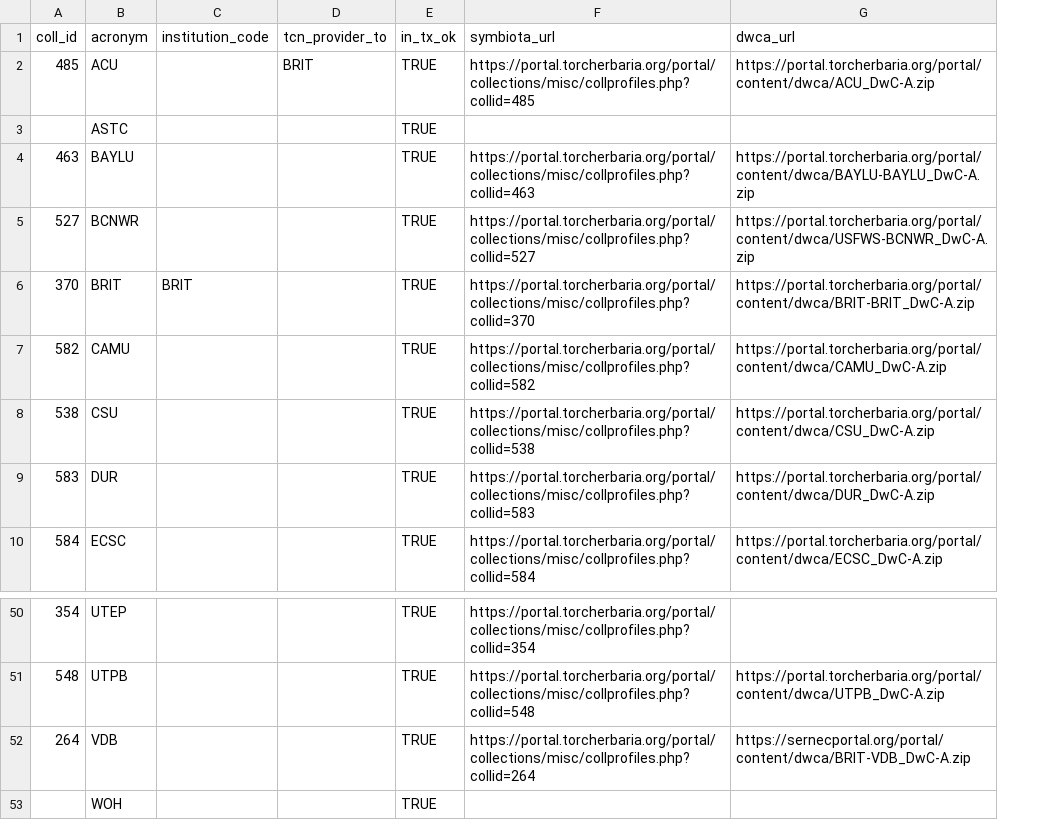
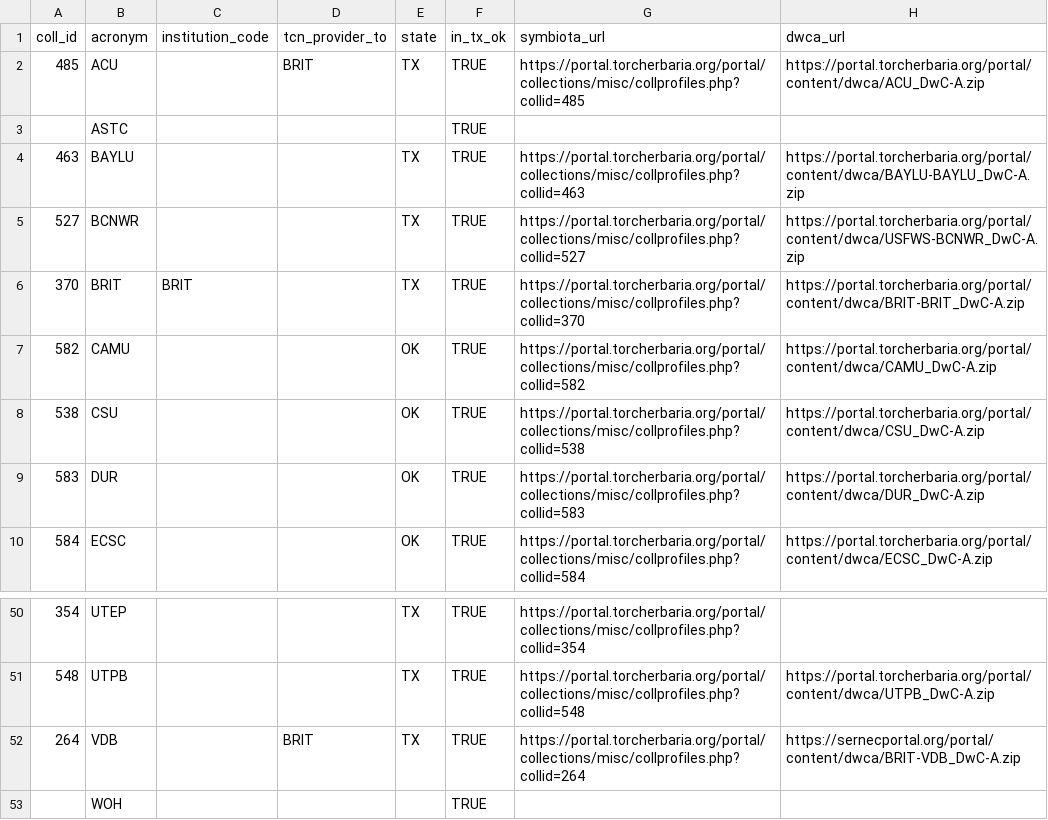
Before and after one commit to TORCH-TCN/TORCH_TCN_urls, a CSV file: torch_urls.csv, drawn as a sheet; only a part is shown, gaps mark what is left out; the diff names each change by its address in the sheet, - before the commit and + after, or states it on an @@ line.

```diff
--- a/torch_urls.csv
+++ b/torch_urls.csv
+column E (state), rows 2-10: TX |  | TX | TX | TX | OK | OK | OK | OK; rows 50-52: all TX
-D52 (tcn_provider_to): (empty)
+D52 (tcn_provider_to): BRIT
```
Also changed, not shown: 1 other file.
